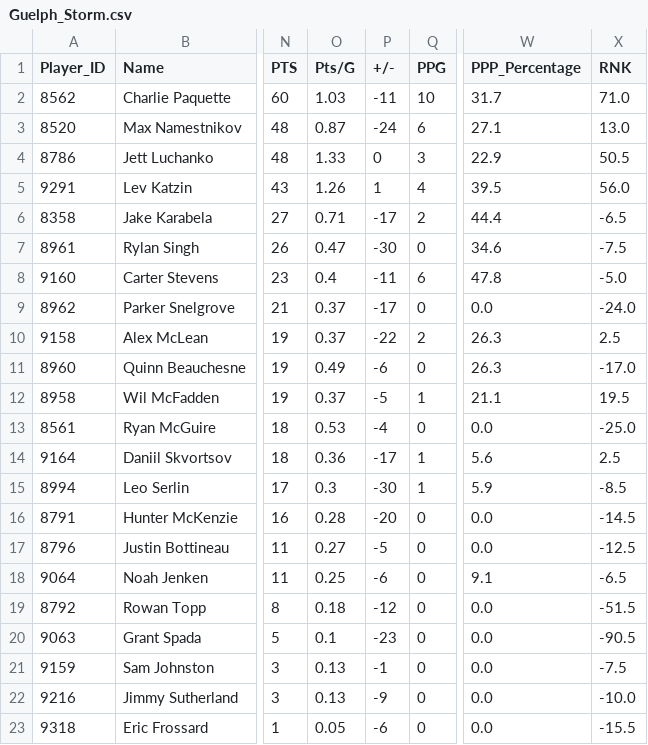
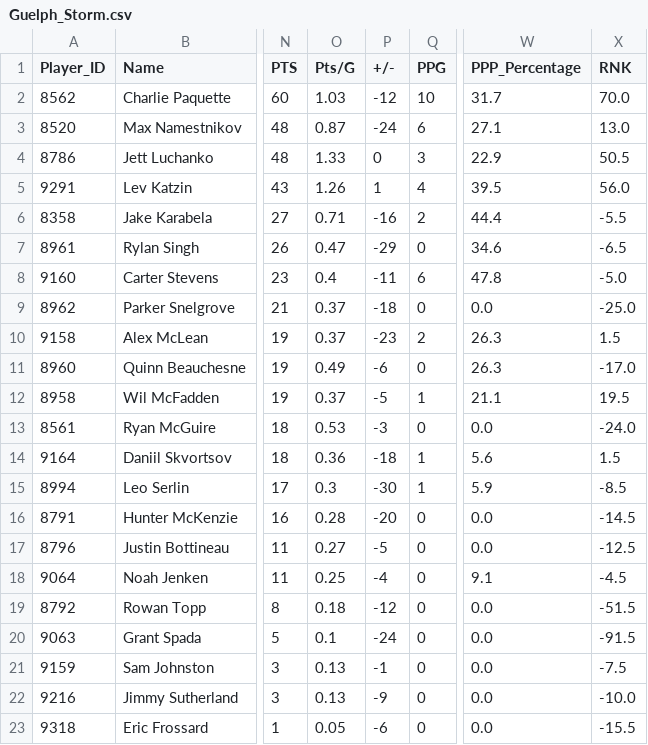
Before and after one commit to InsightDynamics/OHLStatHub, a CSV file: docs/OHL_STATS/Guelph_Storm.csv, drawn as a sheet; only a part is shown, gaps mark what is left out; the diff names each change by its address in the sheet, - before the commit and + after, or states it on an @@ line.

```diff
--- a/docs/OHL_STATS/Guelph_Storm.csv
+++ b/docs/OHL_STATS/Guelph_Storm.csv
-P2 (+/-): -11
+P2 (+/-): -12
-X2 (RNK): 71.0
+X2 (RNK): 70.0
-P6 (+/-): -17
+P6 (+/-): -16
-X6 (RNK): -6.5
+X6 (RNK): -5.5
-P7 (+/-): -30
+P7 (+/-): -29
-X7 (RNK): -7.5
+X7 (RNK): -6.5
-P9 (+/-): -17
+P9 (+/-): -18
-X9 (RNK): -24.0
+X9 (RNK): -25.0
-P10 (+/-): -22
+P10 (+/-): -23
-X10 (RNK): 2.5
+X10 (RNK): 1.5
-P13 (+/-): -4
+P13 (+/-): -3
-X13 (RNK): -25.0
+X13 (RNK): -24.0
-P14 (+/-): -17
+P14 (+/-): -18
-X14 (RNK): 2.5
+X14 (RNK): 1.5
-P18 (+/-): -6
+P18 (+/-): -4
-X18 (RNK): -6.5
+X18 (RNK): -4.5
-P20 (+/-): -23
+P20 (+/-): -24
-X20 (RNK): -90.5
+X20 (RNK): -91.5
```
Also changed, not shown: docs/OHL_STATS/LeagueStats_2024_2025.csv, 1 other file.
